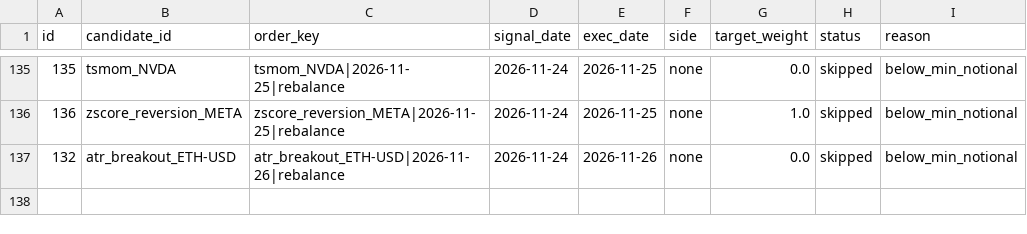
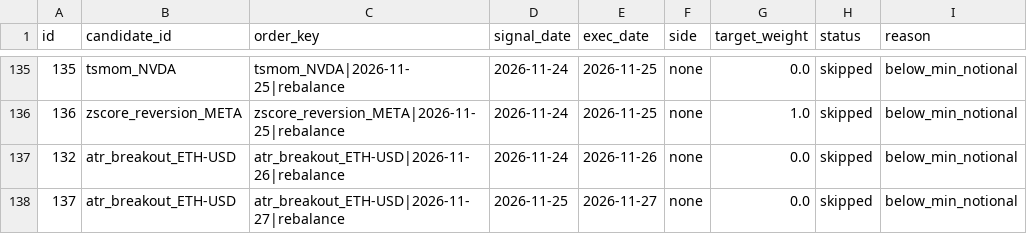
Before and after one commit to AadeshSahoo/QuantStrategyFinder, a CSV file: exports/phase3-orders.csv, drawn as a sheet; only a part is shown, gaps mark what is left out.

Commit message:
phase3-ledger: persist simulated paper state @ 20261127T034830Z

```diff
--- a/exports/phase3-orders.csv
+++ b/exports/phase3-orders.csv
@@ -137 +137,2 @@ id,candidate_id,order_key,signal_date,exec_date,side,target_weight,status,reason
 132,atr_breakout_ETH-USD,atr_breakout_ETH-USD|2026-11-26|rebalance,2026-11-24,2026-11-26,none,0.0,skipped,below_min_notional
+137,atr_breakout_ETH-USD,atr_breakout_ETH-USD|2026-11-27|rebalance,2026-11-25,2026-11-27,none,0.0,skipped,below_min_notional
```
Also changed, not shown: exports/phase3-equity.csv, exports/phase3-forward-performance.csv, 6 other files.
